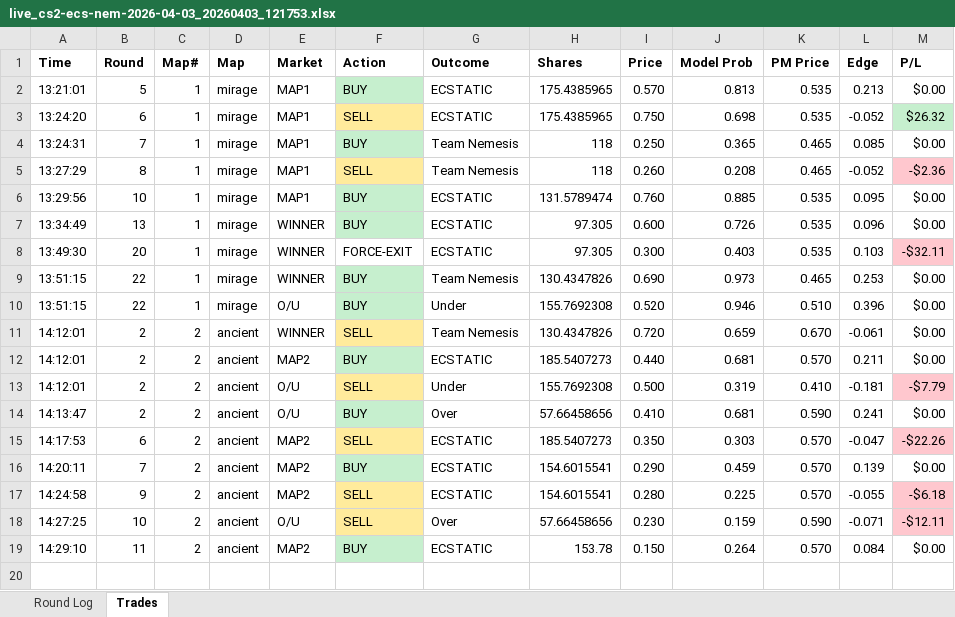
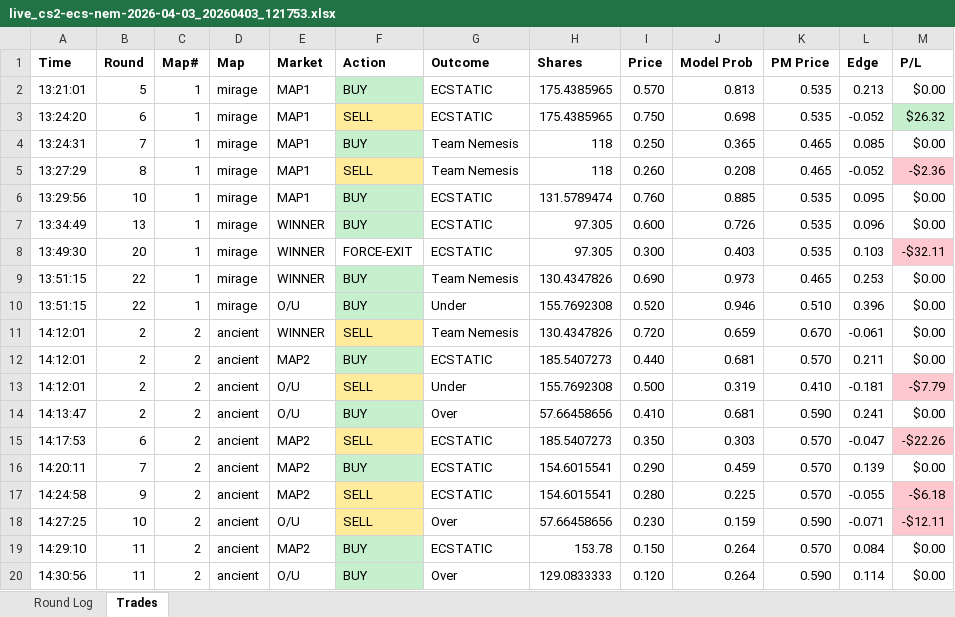
Before and after one commit to stonerje4/DOGODODGODGDGODGOGD, an Excel workbook: data/live_logs/live_cs2-ecs-nem-2026-04-03_20260403_121753.xlsx, sheet Trades, drawn as a sheet; values as stored, in another font and other column widths than the file's, no borders; the diff names each change by its address in the sheet, - before the commit and + after, or states it on an @@ line.

```diff
--- a/data/live_logs/live_cs2-ecs-nem-2026-04-03_20260403_121753.xlsx (sheet Trades)
+++ b/data/live_logs/live_cs2-ecs-nem-2026-04-03_20260403_121753.xlsx (sheet Trades)
+row 20: 14:30:56 | 11 | 2 | ancient | O/U | BUY | Over | 129.0833333 | 0.120 | 0.264 | 0.590 | 0.114 | $0.00
```
Also changed, not shown: sheet Round Log, 3 other files.
